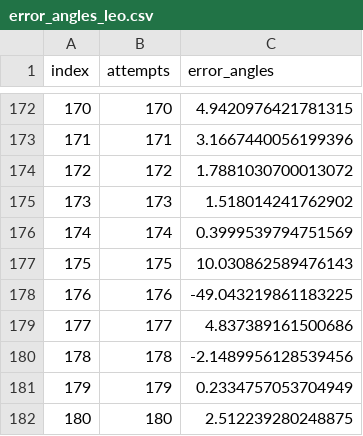
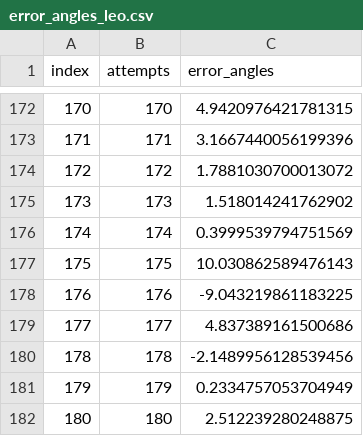
Before and after one commit to lolotta/Neural_Modeling, a CSV file: HW5/error_angles_leo.csv, drawn as a sheet; only a part is shown, gaps mark what is left out.

```diff
--- a/HW5/error_angles_leo.csv
+++ b/HW5/error_angles_leo.csv
@@ -177,3 +177,3 @@ index,attempts,error_angles
 175,175,10.030862589476143
-176,176,-49.043219861183225
+176,176,-9.043219861183225
 177,177,4.837389161500686
```
Also changed, not shown: 3 other files.
